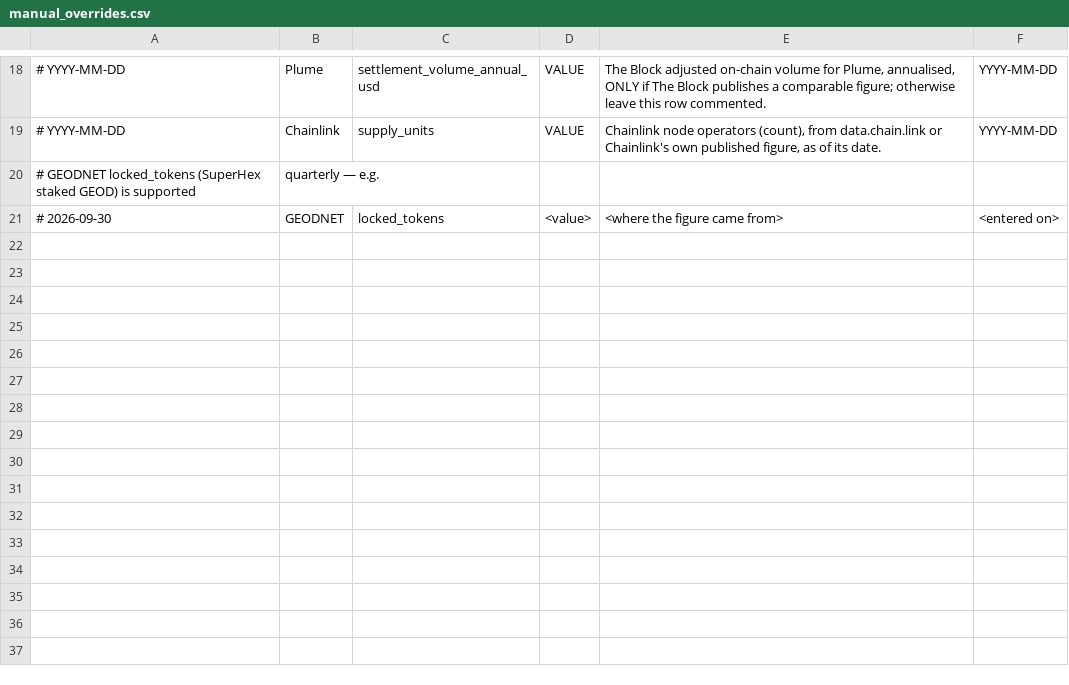
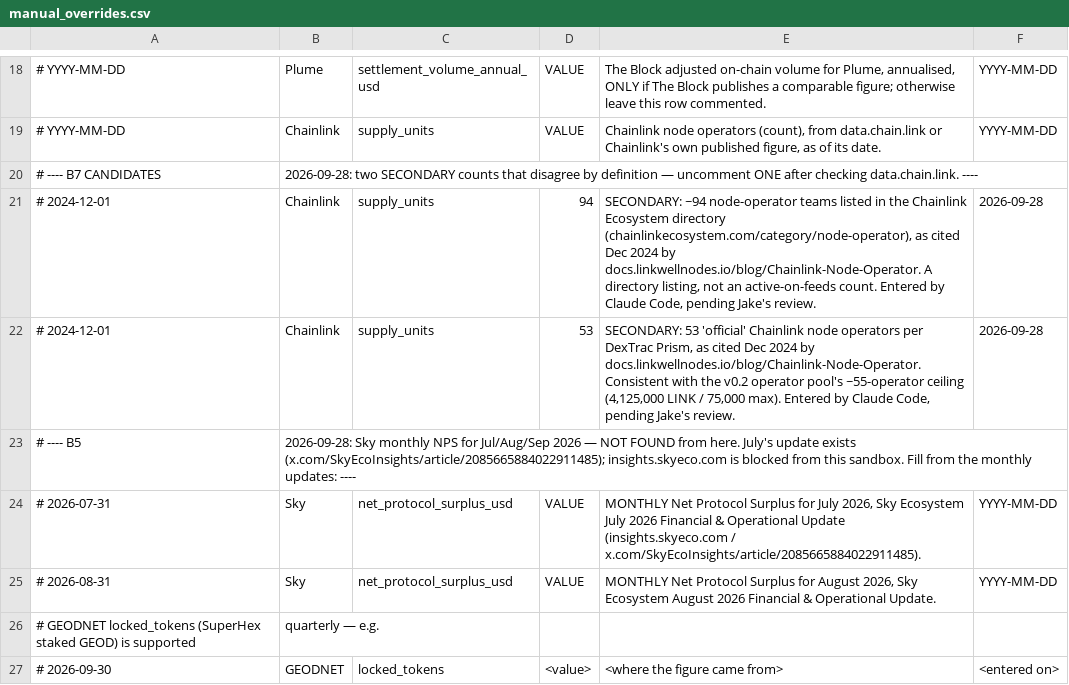
Before and after one commit to JakeAndersonWistCap/Crypto-Tracker, a CSV file: manual_overrides.csv, drawn as a sheet; only a part is shown, gaps mark what is left out; the diff names each change by its address in the sheet, - before the commit and + after, or states it on an @@ line.

```diff
--- a/manual_overrides.csv
+++ b/manual_overrides.csv
+row 20: # ---- B7 CANDIDATES | 2026-09-28: two SECONDARY counts that disagree by definition — uncomment ONE after checking data.chain.link. ----
+row 21: # 2024-12-01 | Chainlink | supply_units | 94 | SECONDARY: ~94 node-operator teams listed in the Chainlink Ecosystem directory (chainlinkecosystem.com/category/node-operator), as cited Dec 2024 by docs.linkwellnodes.io/blog/Chainlink-Node-Operator. A directory listing, not an active-on-feeds count. Entered by Claude Code, pending Jake's review. | 2026-09-28
+row 22: # 2024-12-01 | Chainlink | supply_units | 53 | SECONDARY: 53 'official' Chainlink node operators per DexTrac Prism, as cited Dec 2024 by docs.linkwellnodes.io/blog/Chainlink-Node-Operator. Consistent with the v0.2 operator pool's ~55-operator ceiling (4,125,000 LINK / 75,000 max). Entered by Claude Code, pending Jake's review. | 2026-09-28
+row 23: # ---- B5 | 2026-09-28: Sky monthly NPS for Jul/Aug/Sep 2026 — NOT FOUND from here. July's update exists (x.com/SkyEcoInsights/article/2085665884022911485); insights.skyeco.com is blocked from this sandbox. Fill from the monthly updates: ----
+row 24: # 2026-07-31 | Sky | net_protocol_surplus_usd | VALUE | MONTHLY Net Protocol Surplus for July 2026, Sky Ecosystem July 2026 Financial & Operational Update (insights.skyeco.com / x.com/SkyEcoInsights/article/2085665884022911485). | YYYY-MM-DD
+row 25: # 2026-08-31 | Sky | net_protocol_surplus_usd | VALUE | MONTHLY Net Protocol Surplus for August 2026, Sky Ecosystem August 2026 Financial & Operational Update. | YYYY-MM-DD
```
Also changed, not shown: 1 other file.
